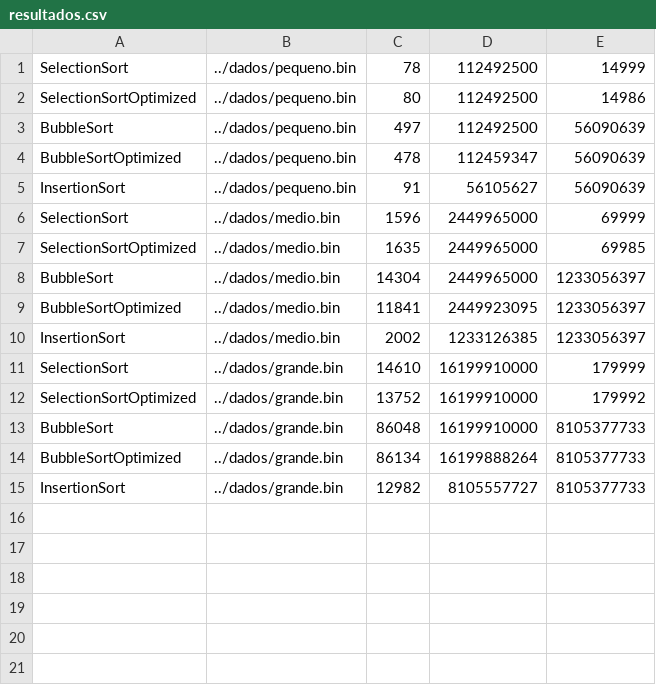
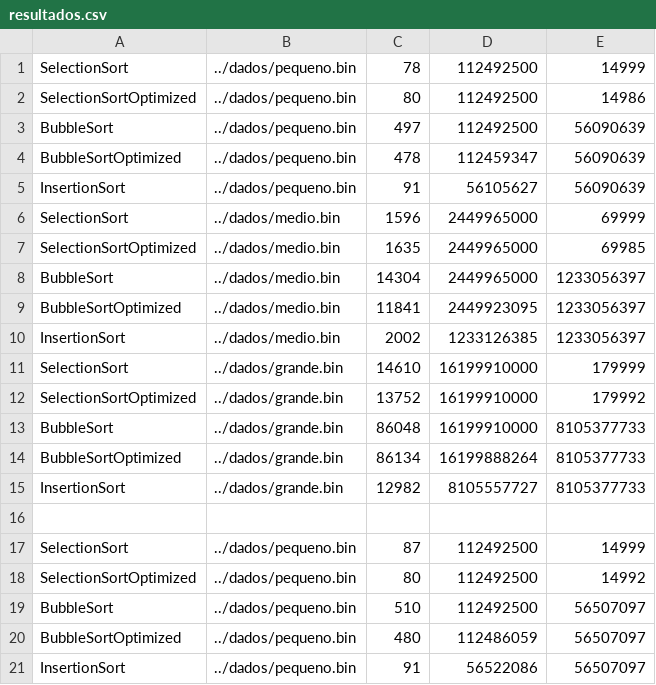
Before and after one commit to L33tSh4rk/Analysis-of-Sorting-Algorithms, a CSV file: codigo/resultados.csv, drawn as a sheet; the diff names each change by its address in the sheet, - before the commit and + after, or states it on an @@ line.

```diff
--- a/codigo/resultados.csv
+++ b/codigo/resultados.csv
+row 16: (empty)
+row 17: SelectionSort | ../dados/pequeno.bin | 87 | 112492500 | 14999
+row 18: SelectionSortOptimized | ../dados/pequeno.bin | 80 | 112492500 | 14992
+row 19: BubbleSort | ../dados/pequeno.bin | 510 | 112492500 | 56507097
+row 20: BubbleSortOptimized | ../dados/pequeno.bin | 480 | 112486059 | 56507097
+row 21: InsertionSort | ../dados/pequeno.bin | 91 | 56522086 | 56507097
```
Also changed, not shown: 14 other files.
